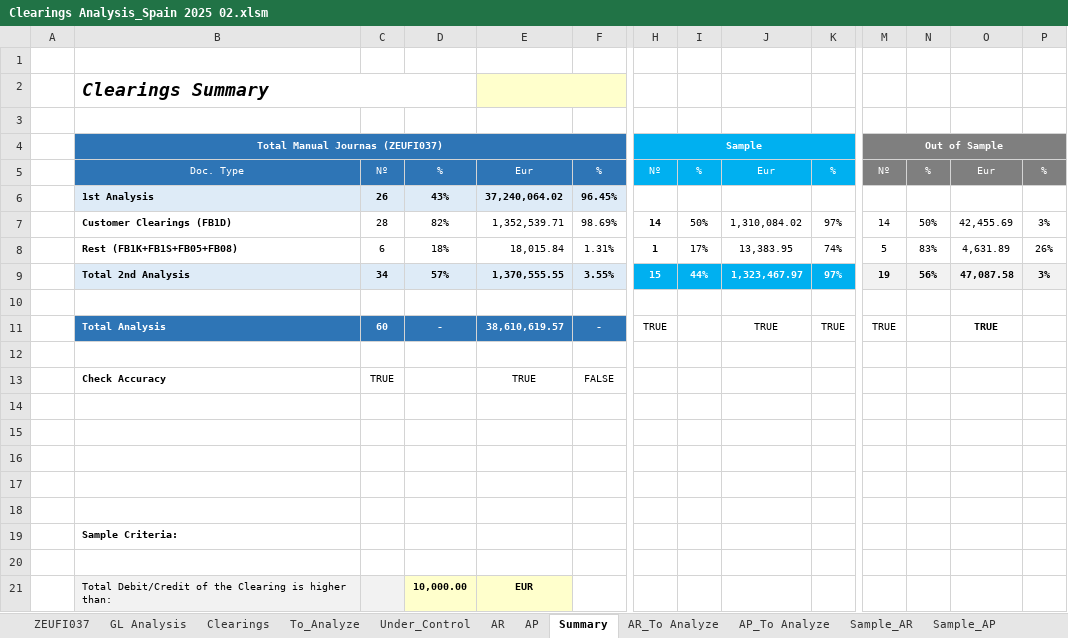
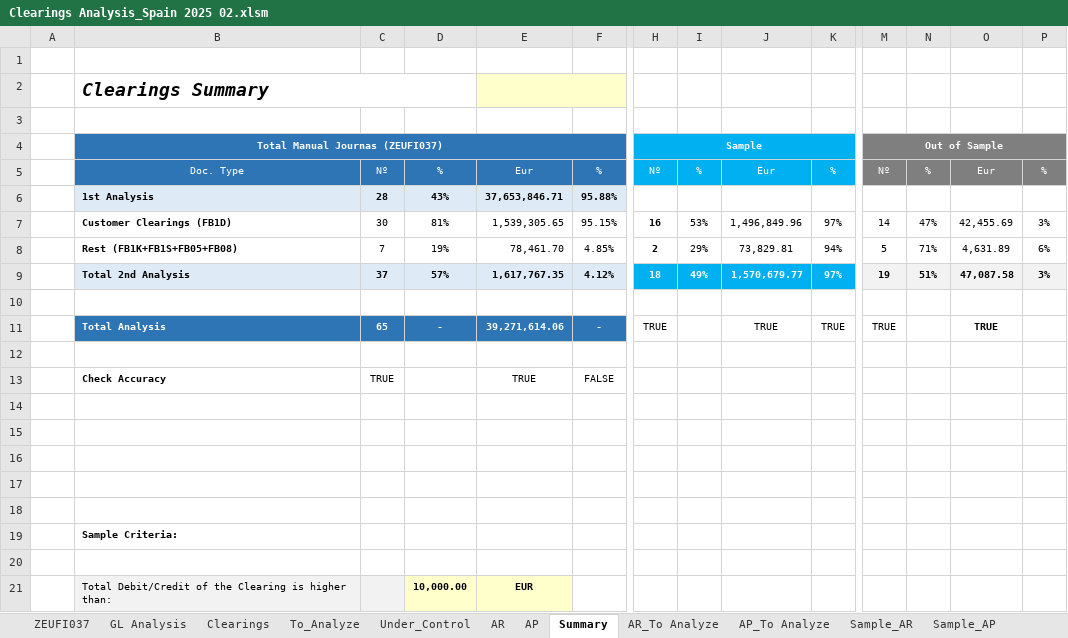
Before and after one commit to RPATechnologiesSAT/VOTOR-SOX-2024-002-Controles-SOX-EAA-01.74.1-AR-y-SOX-EAA-02.74.1-AP-y-GL, an Excel workbook: Data/ExcelReports/Clearings Analysis_Spain 2025 02.xlsm, sheet Summary, drawn as a sheet; only a part is shown, gaps mark what is left out; values as stored, in another font and other column widths than the file's, no borders; conditional formats not drawn; removed rows and columns are numbered as before the commit, all else as after; rows hold the shown columns only; the diff names each change by its address in the sheet, - before the commit and + after, or states it on an @@ line.

```diff
--- a/Data/ExcelReports/Clearings Analysis_Spain 2025 02.xlsm (sheet Summary)
+++ b/Data/ExcelReports/Clearings Analysis_Spain 2025 02.xlsm (sheet Summary)
-C6: 26
+C6: 28
-E6: 37,240,064.02
+E6: 37,653,846.71
-F6: 96.45%
+F6: 95.88%
-row 7:  | Customer Clearings (FB1D) | 28 | 82% | 1,352,539.71 | 98.69% | 14 | 50% | 1,310,084.02 | 97% | 14 | 50% | 42,455.69 | 3%
-row 8:  | Rest (FB1K+FB1S+FB05+FB08) | 6 | 18% | 18,015.84 | 1.31% | 1 | 17% | 13,383.95 | 74% | 5 | 83% | 4,631.89 | 26%
-row 9:  | Total 2nd Analysis | 34 | 57% | 1,370,555.55 | 3.55% | 15 | 44% | 1,323,467.97 | 97% | 19 | 56% | 47,087.58 | 3%
+row 7:  | Customer Clearings (FB1D) | 30 | 81% | 1,539,305.65 | 95.15% | 16 | 53% | 1,496,849.96 | 97% | 14 | 47% | 42,455.69 | 3%
+row 8:  | Rest (FB1K+FB1S+FB05+FB08) | 7 | 19% | 78,461.70 | 4.85% | 2 | 29% | 73,829.81 | 94% | 5 | 71% | 4,631.89 | 6%
+row 9:  | Total 2nd Analysis | 37 | 57% | 1,617,767.35 | 4.12% | 18 | 49% | 1,570,679.77 | 97% | 19 | 51% | 47,087.58 | 3%
-C11: 60
+C11: 65
-E11: 38,610,619.57
+E11: 39,271,614.06
```
Also changed, not shown: sheet Clearings, sheet ZEUFI037, sheet AR_To Analyze, sheet AP_To Analyze, sheet Under_Control, sheet To_Analyze, 4 more sheets, Data/ExcelReports/01.74.1-AR Clearings - Spain 2025 02.xlsx, Data/ExcelReports/02.74.1-AP y GL Clearings - Morocco 2025 02.xlsx, 30 other files.
